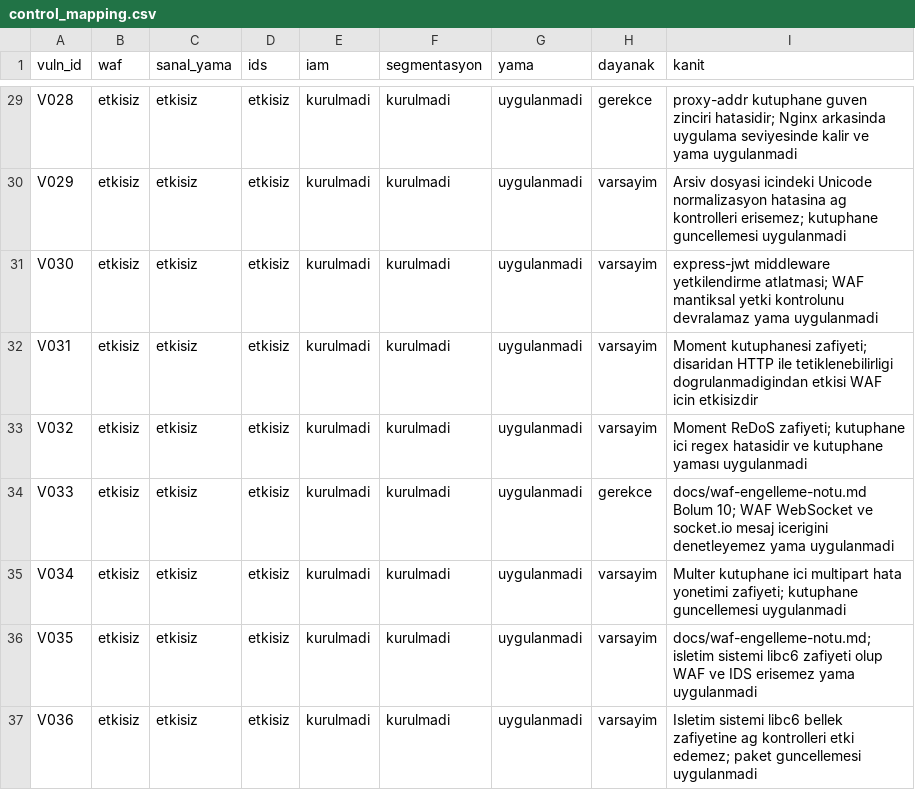
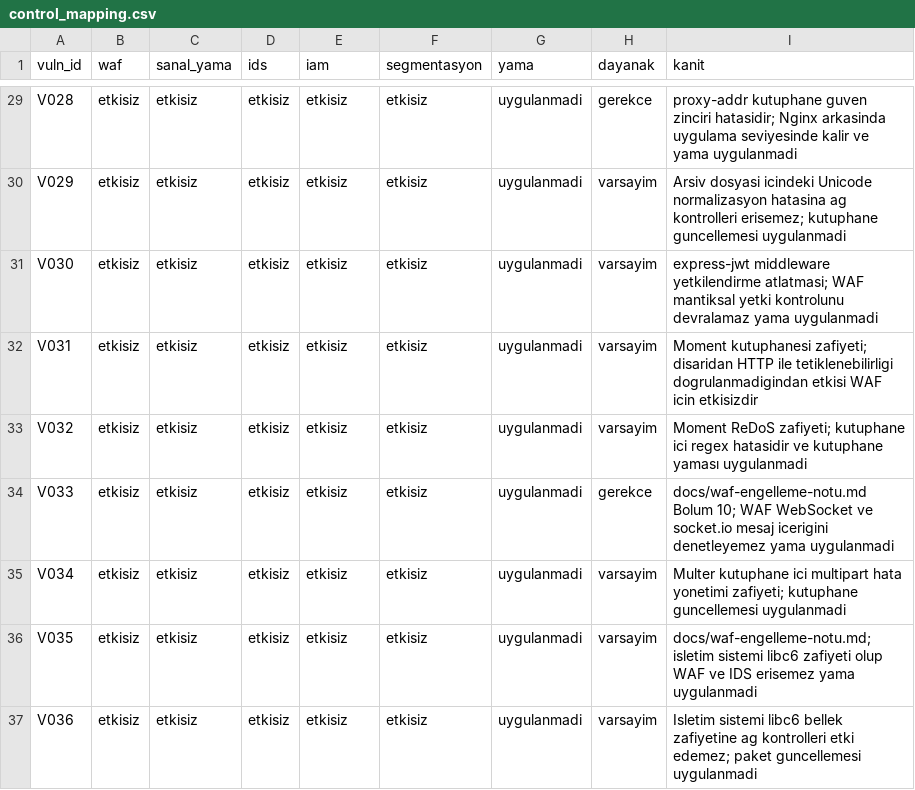
Before and after one commit to tek258/ResidualMap, a CSV file: inventory/control_mapping.csv, drawn as a sheet; only a part is shown, gaps mark what is left out; the diff covers the shown part only; the diff names each change by its address in the sheet, - before the commit and + after, or states it on an @@ line.

```diff
--- a/inventory/control_mapping.csv
+++ b/inventory/control_mapping.csv
-E29:E37 (iam): kurulmadi
+E29:E37 (iam): etkisiz
-F29:F37 (segmentasyon): kurulmadi
+F29:F37 (segmentasyon): etkisiz
```
Also changed, not shown: 68 edited cells elsewhere in this file, 8 other files.
